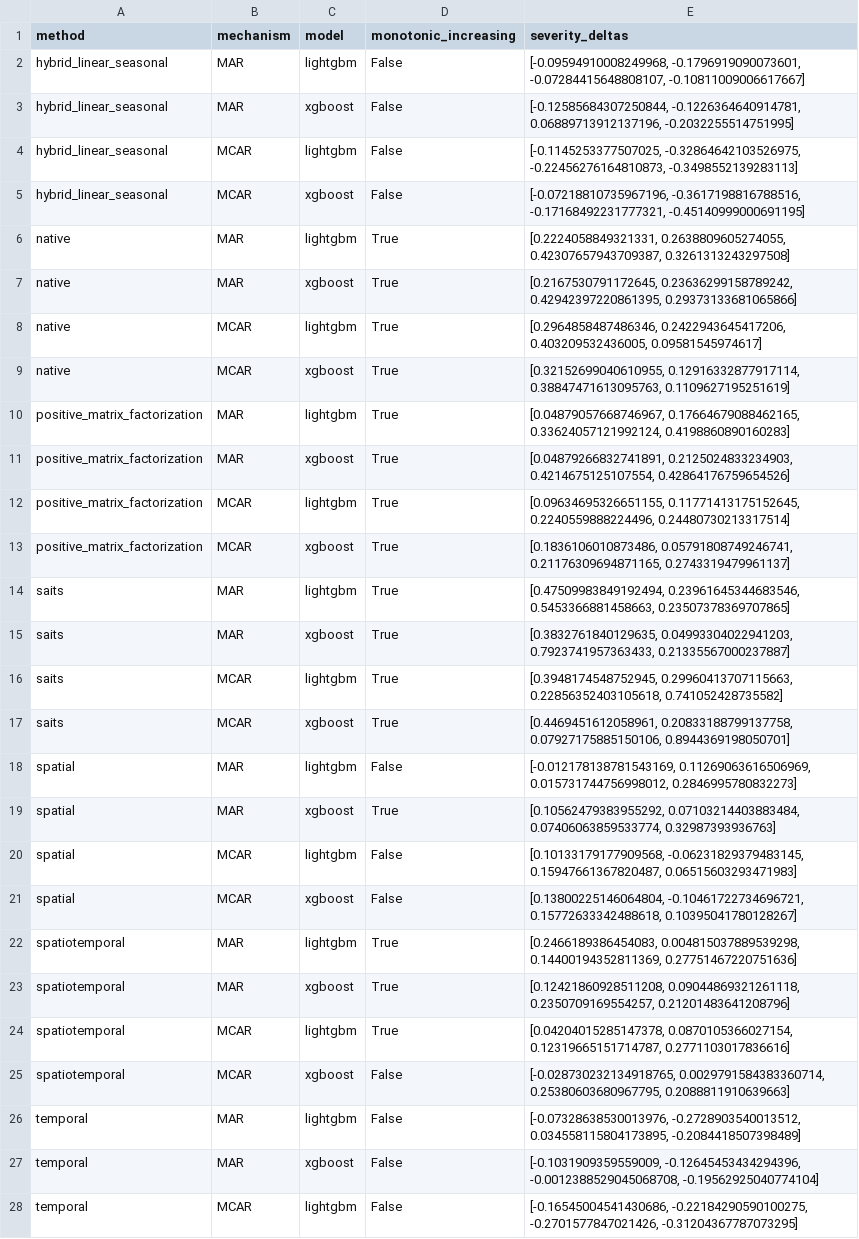
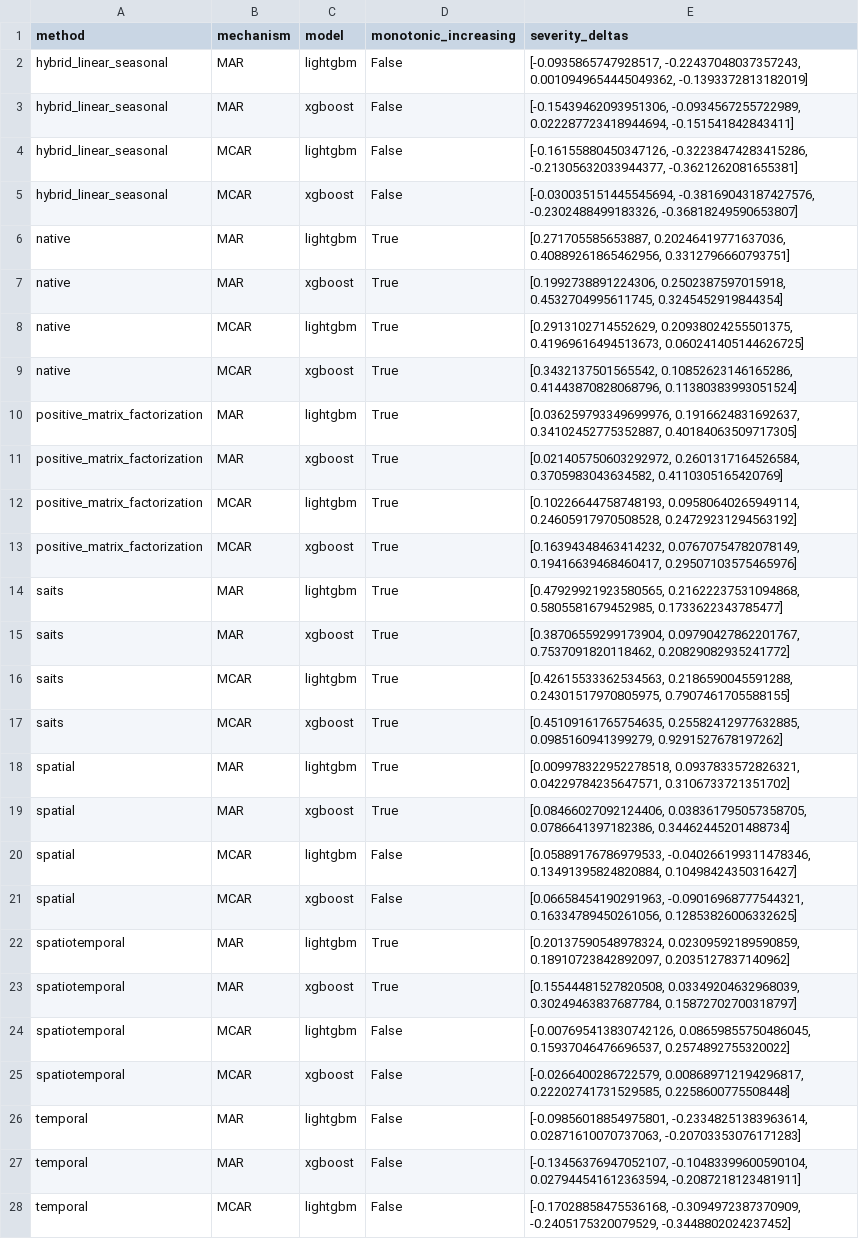
Before and after one commit to NurulAldi/pred-pm, a CSV file: results/severity_trend_diagnostics.csv, drawn as a sheet; only a part is shown; the diff covers the shown part only; the diff names each change by its address in the sheet, - before the commit and + after, or states it on an @@ line.

```diff
--- a/results/severity_trend_diagnostics.csv
+++ b/results/severity_trend_diagnostics.csv
-E2 (severity_deltas): [-0.09594910008249968, -0.1796919090073601, -0.07284415648808107, -0.10811009006617667]
+E2 (severity_deltas): [-0.0935865747928517, -0.22437048037357243, 0.0010949654445049362, -0.1393372813182019]
-E3 (severity_deltas): [-0.12585684307250844, -0.1226364640914781, 0.06889713912137196, -0.2032255514751995]
+E3 (severity_deltas): [-0.15439462093951306, -0.0934567255722989, 0.022287723418944694, -0.151541842843411]
-E4 (severity_deltas): [-0.1145253377507025, -0.32864642103526975, -0.22456276164810873, -0.3498552139283113]
+E4 (severity_deltas): [-0.16155880450347126, -0.32238474283415286, -0.21305632033944377, -0.3621262081655381]
-E5 (severity_deltas): [-0.07218810735967196, -0.3617198816788516, -0.17168492231777321, -0.45140999000691195]
+E5 (severity_deltas): [-0.030035151445545694, -0.38169043187427576, -0.2302488499183326, -0.36818249590653807]
-E6 (severity_deltas): [0.2224058849321331, 0.2638809605274055, 0.42307657943709387, 0.3261313243297508]
+E6 (severity_deltas): [0.271705585653887, 0.20246419771637036, 0.40889261865462956, 0.3312796660793751]
-E7 (severity_deltas): [0.2167530791172645, 0.23636299158789242, 0.42942397220861395, 0.29373133681065866]
+E7 (severity_deltas): [0.1992738891224306, 0.2502387597015918, 0.4532704995611745, 0.3245452919844354]
-E8 (severity_deltas): [0.2964858487486346, 0.2422943645417206, 0.403209532436005, 0.09581545974617]
+E8 (severity_deltas): [0.2913102714552629, 0.20938024255501375, 0.41969616494513673, 0.060241405144626725]
-E9 (severity_deltas): [0.32152699040610955, 0.12916332877917114, 0.38847471613095763, 0.1109627195251619]
+E9 (severity_deltas): [0.3432137501565542, 0.10852623146165286, 0.41443870828068796, 0.11380383993051524]
-E10 (severity_deltas): [0.04879057668746967, 0.17664679088462165, 0.33624057121992124, 0.4198860890160283]
+E10 (severity_deltas): [0.036259793349699976, 0.1916624831692637, 0.34102452775352887, 0.40184063509717305]
-E11 (severity_deltas): [0.04879266832741891, 0.2125024833234903, 0.4214675125107554, 0.42864176759654526]
+E11 (severity_deltas): [0.021405750603292972, 0.2601317164526584, 0.3705983043634582, 0.4110305165420769]
-E12 (severity_deltas): [0.09634695326651155, 0.11771413175152645, 0.2240559888224496, 0.24480730213317514]
+E12 (severity_deltas): [0.10226644758748193, 0.09580640265949114, 0.24605917970508528, 0.24729231294563192]
-E13 (severity_deltas): [0.1836106010873486, 0.05791808749246741, 0.21176309694871165, 0.2743319479961137]
+E13 (severity_deltas): [0.16394348463414232, 0.07670754782078149, 0.19416639468460417, 0.29507103575465976]
-E14 (severity_deltas): [0.47509983849192494, 0.23961645344683546, 0.5453366881458663, 0.23507378369707865]
+E14 (severity_deltas): [0.47929921923580565, 0.21622237531094868, 0.5805581679452985, 0.1733622343785477]
-E15 (severity_deltas): [0.3832761840129635, 0.04993304022941203, 0.7923741957363433, 0.21335567000237887]
+E15 (severity_deltas): [0.38706559299173904, 0.09790427862201767, 0.7537091820118462, 0.20829082935241772]
-E16 (severity_deltas): [0.3948174548752945, 0.29960413707115663, 0.22856352403105618, 0.741052428735582]
+E16 (severity_deltas): [0.42615533362534563, 0.2186590045591288, 0.24301517970805975, 0.7907461705588155]
-E17 (severity_deltas): [0.4469451612058961, 0.20833188799137758, 0.07927175885150106, 0.8944369198050701]
+E17 (severity_deltas): [0.45109161765754635, 0.25582412977632885, 0.0985160941399279, 0.9291527678197262]
-D18 (monotonic_increasing): False
+D18 (monotonic_increasing): True
-E18 (severity_deltas): [-0.012178138781543169, 0.11269063616506969, 0.015731744756998012, 0.2846995780832273]
+E18 (severity_deltas): [0.009978322952278518, 0.0937833572826321, 0.04229784235647571, 0.3106733721351702]
-E19 (severity_deltas): [0.10562479383955292, 0.07103214403883484, 0.07406063859533774, 0.32987393936763]
+E19 (severity_deltas): [0.08466027092124406, 0.038361795057358705, 0.0786641397182386, 0.34462445201488734]
-E20 (severity_deltas): [0.10133179177909568, -0.06231829379483145, 0.15947661367820487, 0.06515603293471983]
+E20 (severity_deltas): [0.05889176786979533, -0.040266199311478346, 0.13491395824820884, 0.10498424350316427]
-E21 (severity_deltas): [0.13800225146064804, -0.10461722734696721, 0.15772633342488618, 0.10395041780128267]
+E21 (severity_deltas): [0.06658454190291963, -0.09016968777544321, 0.16334789450261056, 0.12853826006332625]
-E22 (severity_deltas): [0.2466189386454083, 0.004815037889539298, 0.14400194352811369, 0.27751467220751636]
+E22 (severity_deltas): [0.20137590548978324, 0.02309592189590859, 0.18910723842892097, 0.2035127837140962]
-E23 (severity_deltas): [0.12421860928511208, 0.09044869321261118, 0.2350709169554257, 0.21201483641208796]
+E23 (severity_deltas): [0.15544481527820508, 0.03349204632968039, 0.30249463837687784, 0.15872702700318797]
-D24 (monotonic_increasing): True
+D24 (monotonic_increasing): False
-E24 (severity_deltas): [0.04204015285147378, 0.0870105366027154, 0.12319665151714787, 0.2771103017836616]
+E24 (severity_deltas): [-0.007695413830742126, 0.08659855750486045, 0.15937046476696537, 0.2574892755320022]
-E25 (severity_deltas): [-0.028730232134918765, 0.0029791584383360714, 0.25380603680967795, 0.2088811910639663]
+E25 (severity_deltas): [-0.0266400286722579, 0.008689712194296817, 0.22202741731529585, 0.2258600775508448]
-E26 (severity_deltas): [-0.07328638530013976, -0.2728903540013512, 0.034558115804173895, -0.2084418507398489]
+E26 (severity_deltas): [-0.09856018854975801, -0.23348251383963614, 0.02871610070737063, -0.20703353076171283]
-E27 (severity_deltas): [-0.1031909359559009, -0.12645453434294396, -0.0012388529045068708, -0.19562925040774104]
+E27 (severity_deltas): [-0.13456376947052107, -0.10483399600590104, 0.027944541612363594, -0.2087218123481911]
-E28 (severity_deltas): [-0.16545004541430686, -0.22184290590100275, -0.2701577847021426, -0.31204367787073295]
+E28 (severity_deltas): [-0.17028858475536168, -0.3094972387370909, -0.2405175320079529, -0.3448802024237452]
```
Also changed, not shown: 1 edited cell elsewhere in this file, results/computation_time_log.csv, results/rq1_native_vs_imputed_statistics.csv, 25 other files.
